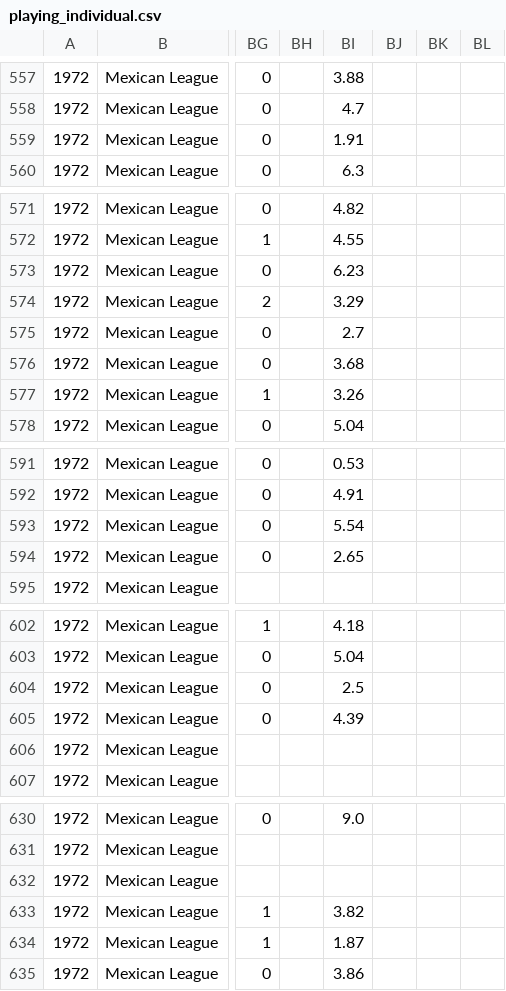
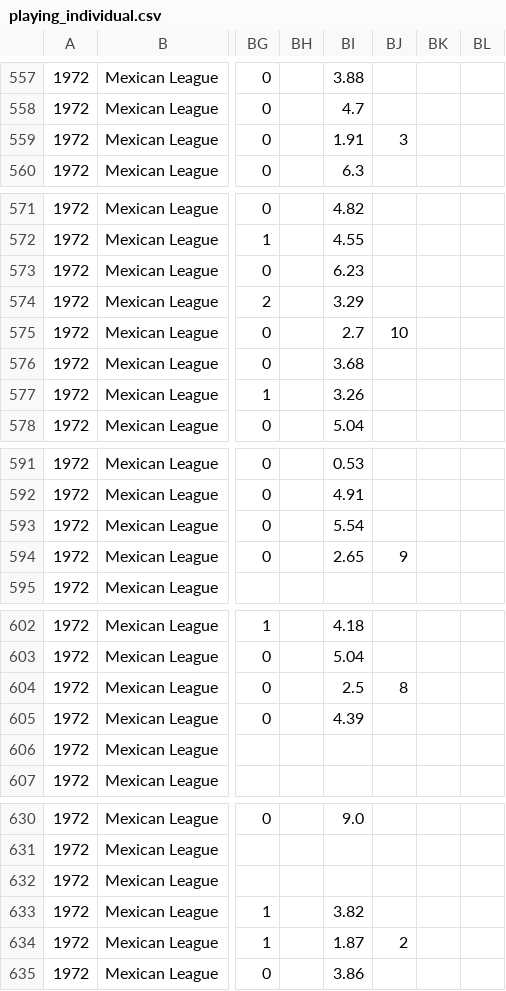
Before and after one commit to doc22940/minoraverages, a CSV file: processed/1973TSN/playing_individual.csv, drawn as a sheet; only a part is shown, gaps mark what is left out; the diff covers the shown part only; the diff names each change by its address in the sheet, - before the commit and + after, or states it on an @@ line.

```diff
--- a/processed/1973TSN/playing_individual.csv
+++ b/processed/1973TSN/playing_individual.csv
-BJ559: (empty)
+BJ559: 3
-BJ575: (empty)
+BJ575: 10
-BJ594: (empty)
+BJ594: 9
-BJ604: (empty)
+BJ604: 8
-BJ634: (empty)
+BJ634: 2
```
Also changed, not shown: 5 edited cells elsewhere in this file, processed/1972TSN/playing_individual.csv, processed/1972TSN/playing_team.csv, 8 other files.
